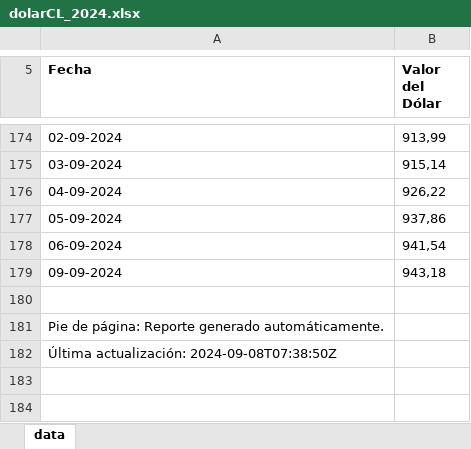
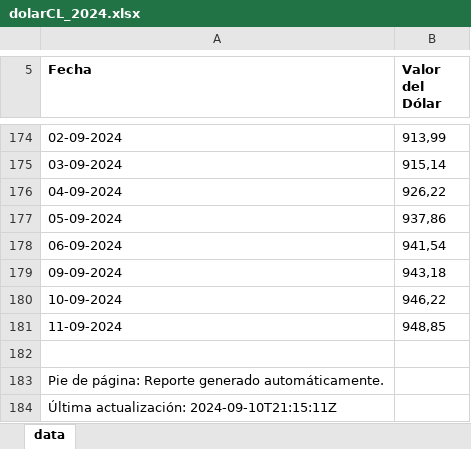
Before and after one commit to csotox/data-lab, an Excel workbook: dolar/chile/excel/v1/cl/dolarCL_2024.xlsx, sheet data, drawn as a sheet; only a part is shown, gaps mark what is left out; values as stored, in another font and other column widths than the file's, no borders; addresses are those after the commit; the diff names each change by its address in the sheet, - before the commit and + after, or states it on an @@ line.

```diff
--- a/dolar/chile/excel/v1/cl/dolarCL_2024.xlsx (sheet data)
+++ b/dolar/chile/excel/v1/cl/dolarCL_2024.xlsx (sheet data)
+row 180: 10-09-2024 | 946,22
+row 181: 11-09-2024 | 948,85
-A184 (Fecha): Última actualización: 2024-09-08T07:38:50Z
+A184 (Fecha): Última actualización: 2024-09-10T21:15:11Z
```
Also changed, not shown: dolar/chile/excel/v1/us/dolarUS_2024.xlsx, 34 other files.
